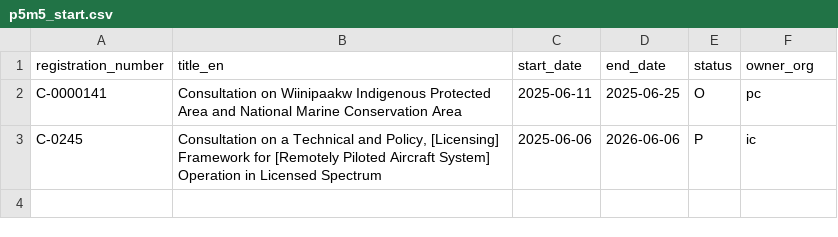
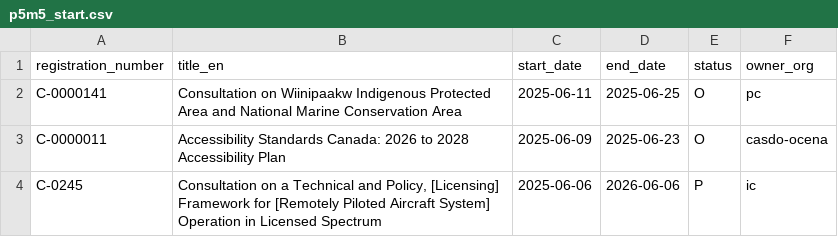
Before and after one commit to PatLittle/Consultations-Tracker, a CSV file: p5m5_start.csv, drawn as a sheet.

```diff
--- a/p5m5_start.csv
+++ b/p5m5_start.csv
@@ -2,2 +2,3 @@ registration_number,title_en,start_date,end_date,status,owner_org
 C-0000141,Consultation on Wiinipaakw Indigenous Protected Area and National Marine Conservation Area,2025-06-11,2025-06-25,O,pc
+C-0000011,Accessibility Standards Canada: 2026 to 2028 Accessibility Plan,2025-06-09,2025-06-23,O,casdo-ocena
 C-0245,"Consultation on a Technical and Policy, [Licensing] Framework for [Remotely Piloted Aircraft System] Operation in Licensed Spectrum",2025-06-06,2026-06-06,P,ic
```
Also changed, not shown: late_start.csv, 2 other files.
